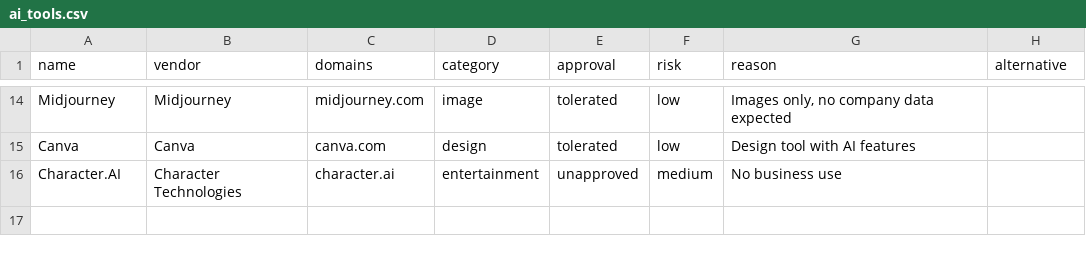
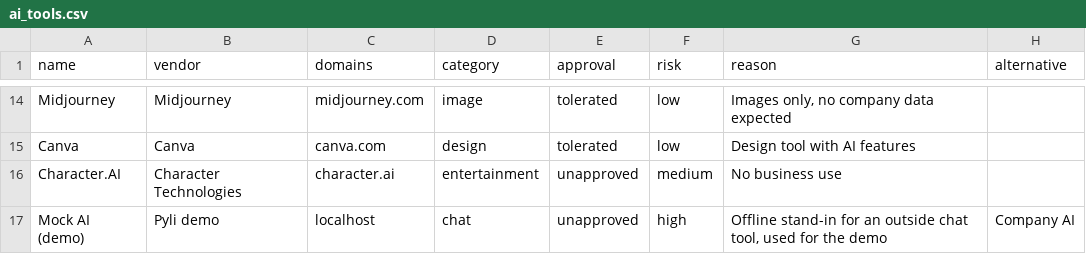
Before and after one commit to alexkoukos/data-dna, a CSV file: data/ai_tools.csv, drawn as a sheet; only a part is shown, gaps mark what is left out.

Commit message:
Add brain API for the extension: check, events, policy, pairing, ask-local, log ingest

```diff
--- a/data/ai_tools.csv
+++ b/data/ai_tools.csv
@@ -16 +16,2 @@ Canva,Canva,canva.com,design,tolerated,low,"Design tool with AI features",
 Character.AI,Character Technologies,character.ai,entertainment,unapproved,medium,"No business use",
+Mock AI (demo),Pyli demo,localhost,chat,unapproved,high,"Offline stand-in for an outside chat tool, used for the demo","Company AI"
```
Also changed, not shown: 16 other files.
